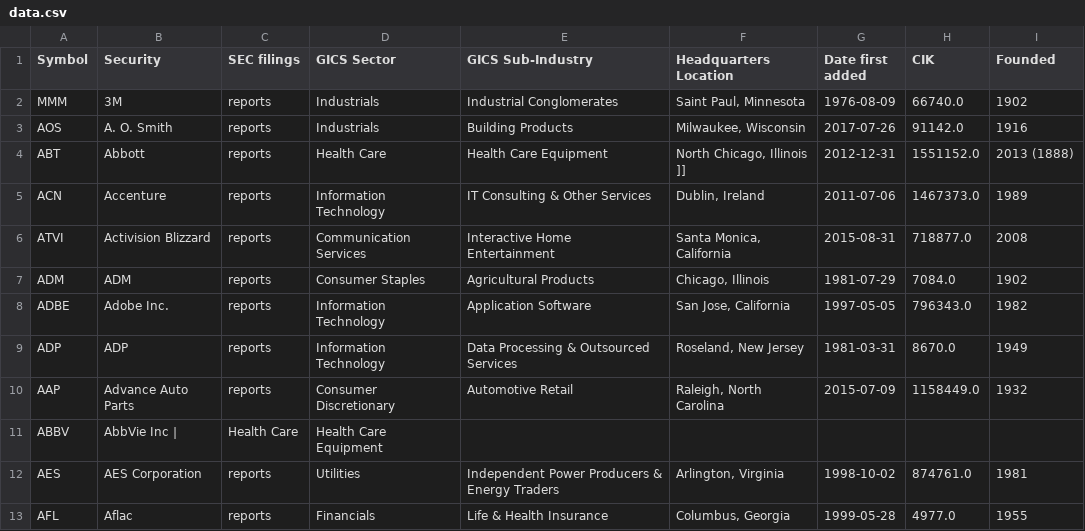
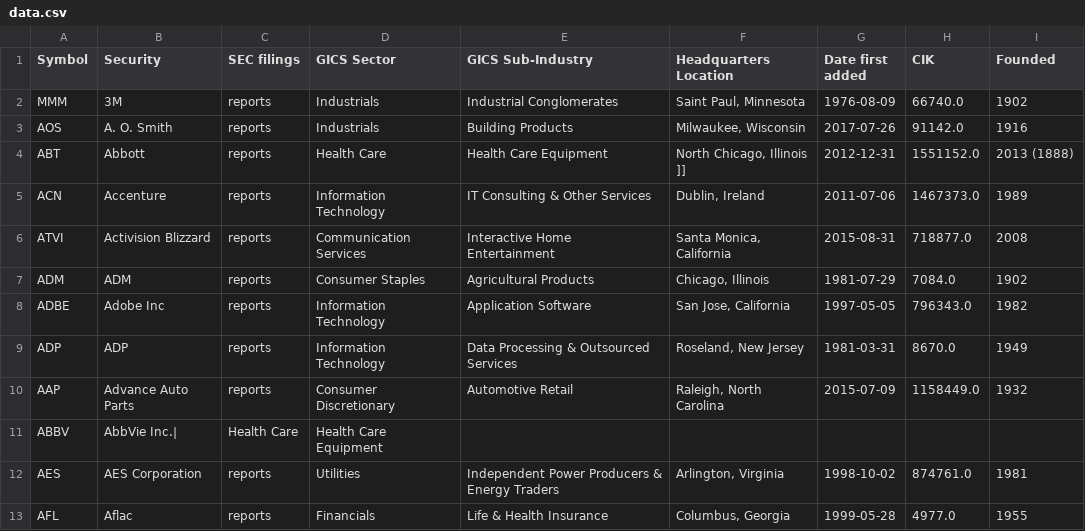
Before and after one commit to dylanroy/sandp500-dataset, a CSV file: data.csv, drawn as a sheet; only a part is shown.

Commit message:
Latest data: Tue Jan 10 05:01:38 UTC 2023

```diff
--- a/data.csv
+++ b/data.csv
@@ -7,6 +7,6 @@ ATVI,Activision Blizzard,reports,Communication Services,Interactive Home Enterta
 ADM,ADM,reports,Consumer Staples,Agricultural Products,"Chicago, Illinois",1981-07-29,7084.0,1902
-ADBE,Adobe Inc.,reports,Information Technology,Application Software,"San Jose, California",1997-05-05,796343.0,1982
+ADBE,Adobe Inc,reports,Information Technology,Application Software,"San Jose, California",1997-05-05,796343.0,1982
 ADP,ADP,reports,Information Technology,Data Processing & Outsourced Services,"Roseland, New Jersey",1981-03-31,8670.0,1949
 AAP,Advance Auto Parts,reports,Consumer Discretionary,Automotive Retail,"Raleigh, North Carolina",2015-07-09,1158449.0,1932
-ABBV,AbbVie Inc |,Health Care,Health Care Equipment,,,,,
+ABBV,AbbVie Inc.|,Health Care,Health Care Equipment,,,,,
 AES,AES Corporation,reports,Utilities,Independent Power Producers & Energy Traders,"Arlington, Virginia",1998-10-02,874761.0,1981
```
